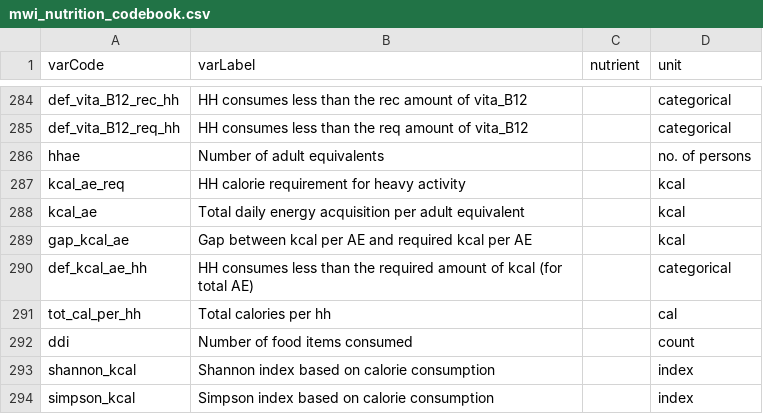
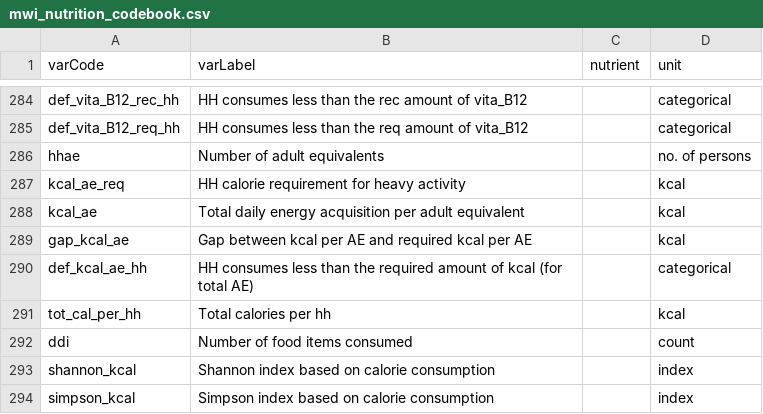
Before and after one commit to jnpaulson/nutrition_indicators, a CSV file: Malawi/mwi_nutrition_codebook.csv, drawn as a sheet; only a part is shown, gaps mark what is left out.

```diff
--- a/Malawi/mwi_nutrition_codebook.csv
+++ b/Malawi/mwi_nutrition_codebook.csv
@@ -290,3 +290,3 @@ gap_kcal_ae,Gap between kcal per AE and required kcal per AE,,kcal
 def_kcal_ae_hh,HH consumes less than the required amount of kcal (for total AE),,categorical
-tot_cal_per_hh,Total calories per hh,,cal
+tot_cal_per_hh,Total calories per hh,,kcal
 ddi,Number of food items consumed,,count
```
Also changed, not shown: Ethiopia/eth_nutrition_codebook.csv, 2 other files.
